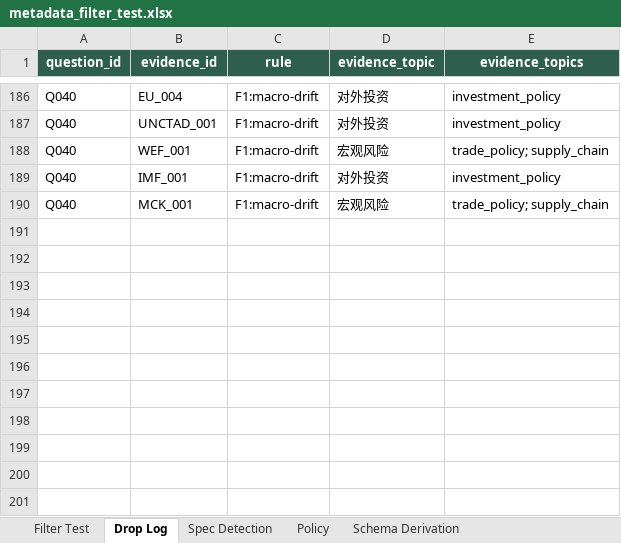
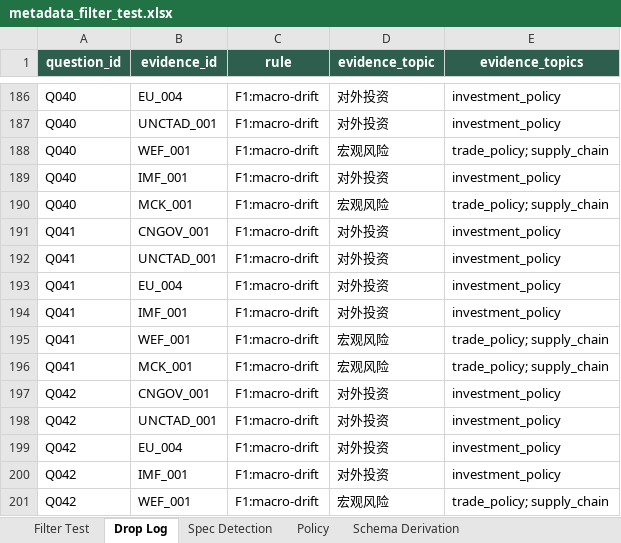
Before and after one commit to RiaYanvv/project, an Excel workbook: data/evaluation/task4/metadata_filter_test.xlsx, sheet Drop Log, drawn as a sheet; only a part is shown, gaps mark what is left out; values as stored, in another font and other column widths than the file's, no borders; the diff names each change by its address in the sheet, - before the commit and + after, or states it on an @@ line.

```diff
--- a/data/evaluation/task4/metadata_filter_test.xlsx (sheet Drop Log)
+++ b/data/evaluation/task4/metadata_filter_test.xlsx (sheet Drop Log)
+row 191: Q041 | CNGOV_001 | F1:macro-drift | 对外投资 | investment_policy
+row 192: Q041 | UNCTAD_001 | F1:macro-drift | 对外投资 | investment_policy
+row 193: Q041 | EU_004 | F1:macro-drift | 对外投资 | investment_policy
+row 194: Q041 | IMF_001 | F1:macro-drift | 对外投资 | investment_policy
+row 195: Q041 | WEF_001 | F1:macro-drift | 宏观风险 | trade_policy; supply_chain
+row 196: Q041 | MCK_001 | F1:macro-drift | 宏观风险 | trade_policy; supply_chain
+row 197: Q042 | CNGOV_001 | F1:macro-drift | 对外投资 | investment_policy
+row 198: Q042 | UNCTAD_001 | F1:macro-drift | 对外投资 | investment_policy
+row 199: Q042 | EU_004 | F1:macro-drift | 对外投资 | investment_policy
+row 200: Q042 | IMF_001 | F1:macro-drift | 对外投资 | investment_policy
+row 201: Q042 | WEF_001 | F1:macro-drift | 宏观风险 | trade_policy; supply_chain
```
Also changed, not shown: sheet Filter Test, data/evaluation/entity_accuracy.xlsx, data/evaluation/optimized/entity_accuracy.xlsx, 17 other files.
